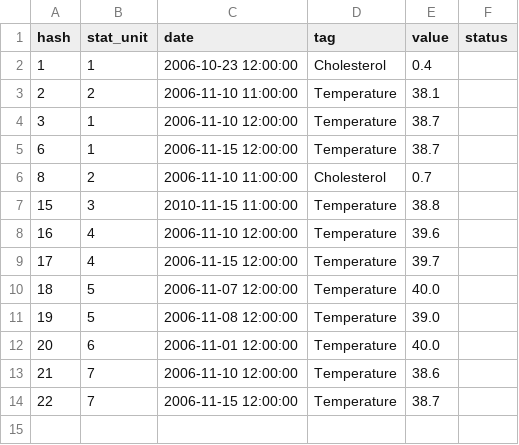
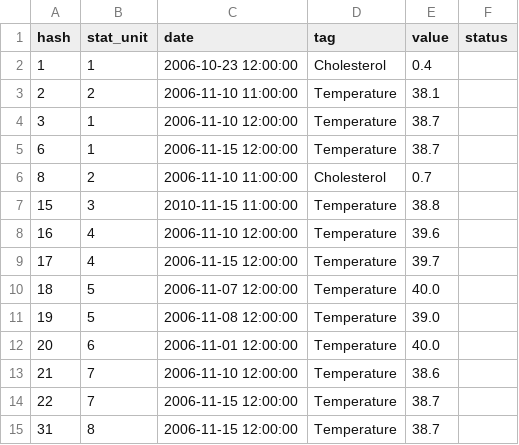
Before and after one commit to analysr/demo, a CSV file: csv/demo-28-09-21/measures.csv, drawn as a sheet.

```diff
--- a/csv/demo-28-09-21/measures.csv
+++ b/csv/demo-28-09-21/measures.csv
@@ -14 +14,2 @@ hash,stat_unit,date,tag,value,status
 22,7,2006-11-15 12:00:00,Temperature,38.7,
+31,8,2006-11-15 12:00:00,Temperature,38.7,
```
Also changed, not shown: 3 other files.
